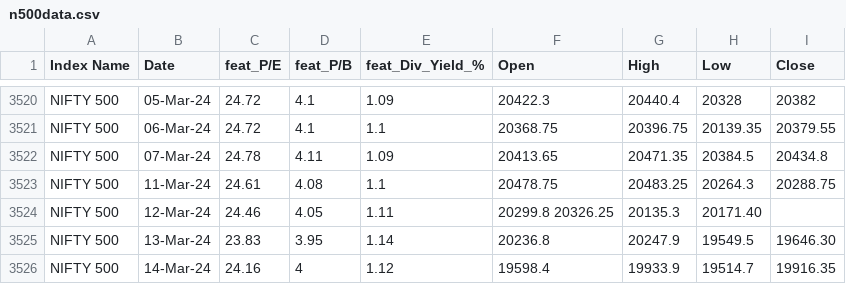
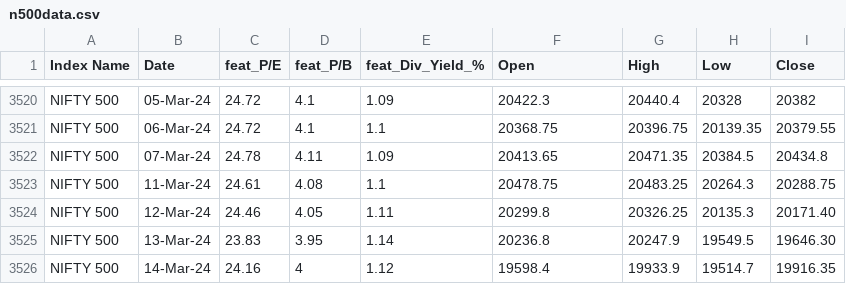
Before and after one commit to anirbanghoshsbi/.github.io, a CSV file: work/ml/n500data.csv, drawn as a sheet; only a part is shown, gaps mark what is left out.

Commit message:
Update n500data.csv

```diff
--- a/work/ml/n500data.csv
+++ b/work/ml/n500data.csv
@@ -3523,3 +3523,3 @@ NIFTY 500,07-Mar-24,24.78,4.11,1.09,20413.65,20471.35,20384.5,20434.8
 NIFTY 500,11-Mar-24,24.61,4.08,1.1,20478.75,20483.25,20264.3,20288.75
-NIFTY 500,12-Mar-24,24.46,4.05,1.11,20299.8	20326.25,20135.3,20171.40
+NIFTY 500,12-Mar-24,24.46,4.05,1.11,20299.8,20326.25,20135.3,20171.40
 NIFTY 500,13-Mar-24,23.83,3.95,1.14,20236.8,20247.9,19549.5,19646.30
```
